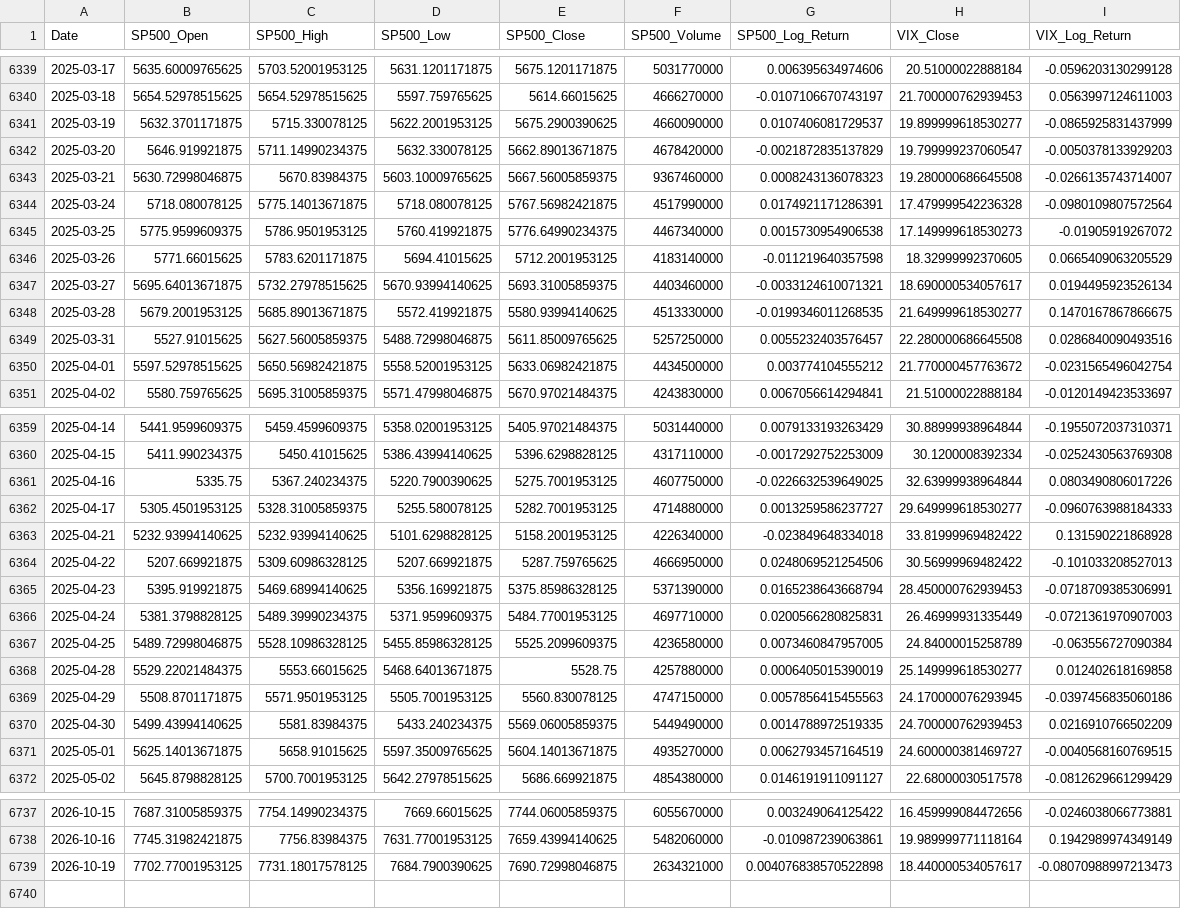
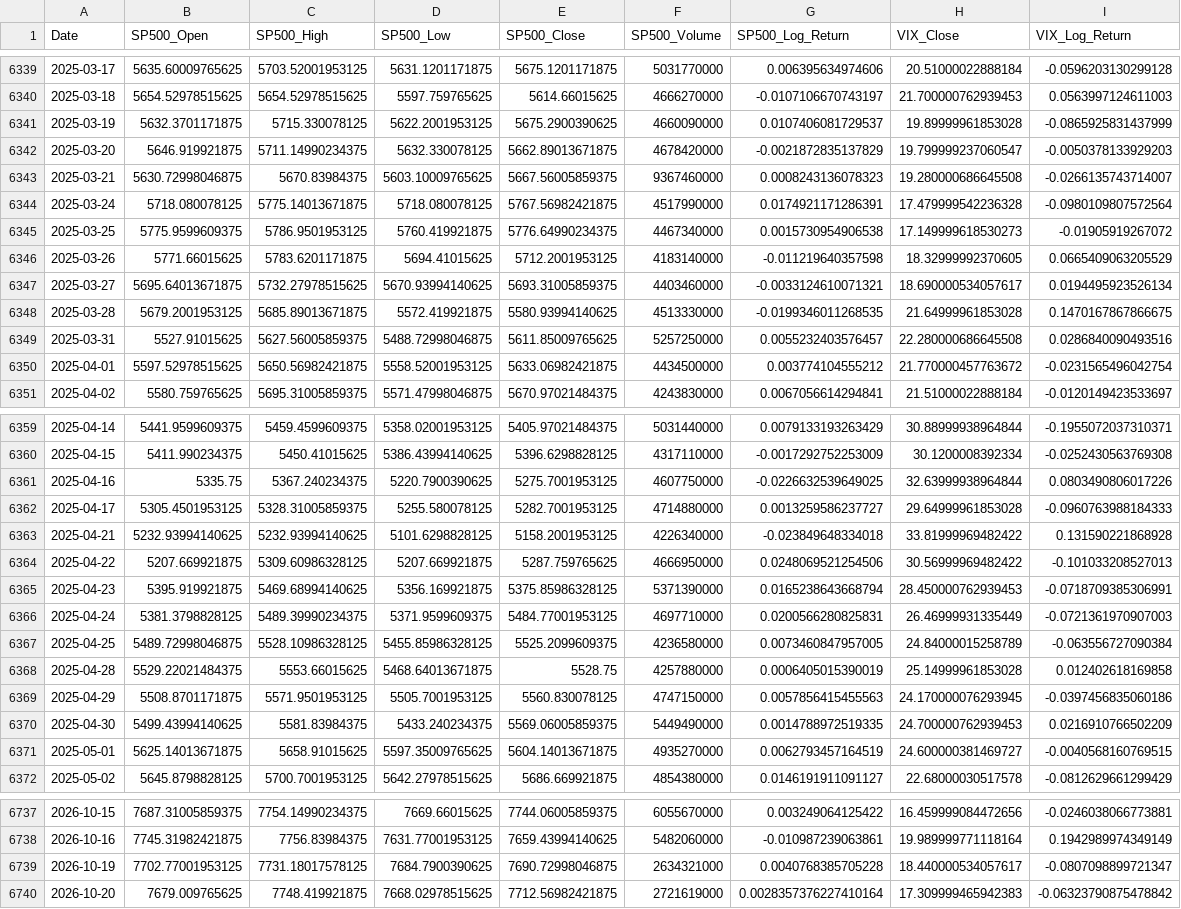
Before and after one commit to zerostate404/market-regime-detection, a CSV file: data/processed/master_full.csv, drawn as a sheet; only a part is shown, gaps mark what is left out; the diff covers the shown part only.

```diff
--- a/data/processed/master_full.csv
+++ b/data/processed/master_full.csv
@@ -6340,3 +6340,3 @@ Date,SP500_Open,SP500_High,SP500_Low,SP500_Close,SP500_Volume,SP500_Log_Return,V
 2025-03-18,5654.52978515625,5654.52978515625,5597.759765625,5614.66015625,4666270000,-0.0107106670743197,21.700000762939453,0.0563997124611003
-2025-03-19,5632.3701171875,5715.330078125,5622.2001953125,5675.2900390625,4660090000,0.0107406081729537,19.899999618530277,-0.0865925831437999
+2025-03-19,5632.3701171875,5715.330078125,5622.2001953125,5675.2900390625,4660090000,0.0107406081729537,19.89999961853028,-0.0865925831437999
 2025-03-20,5646.919921875,5711.14990234375,5632.330078125,5662.89013671875,4678420000,-0.0021872835137829,19.799999237060547,-0.0050378133929203
@@ -6347,3 +6347,3 @@ Date,SP500_Open,SP500_High,SP500_Low,SP500_Close,SP500_Volume,SP500_Log_Return,V
 2025-03-27,5695.64013671875,5732.27978515625,5670.93994140625,5693.31005859375,4403460000,-0.0033124610071321,18.690000534057617,0.0194495923526134
-2025-03-28,5679.2001953125,5685.89013671875,5572.419921875,5580.93994140625,4513330000,-0.0199346011268535,21.649999618530277,0.1470167867866675
+2025-03-28,5679.2001953125,5685.89013671875,5572.419921875,5580.93994140625,4513330000,-0.0199346011268535,21.64999961853028,0.1470167867866675
 2025-03-31,5527.91015625,5627.56005859375,5488.72998046875,5611.85009765625,5257250000,0.0055232403576457,22.280000686645508,0.0286840090493516
@@ -6361,3 +6361,3 @@ Date,SP500_Open,SP500_High,SP500_Low,SP500_Close,SP500_Volume,SP500_Log_Return,V
 2025-04-16,5335.75,5367.240234375,5220.7900390625,5275.7001953125,4607750000,-0.0226632539649025,32.63999938964844,0.0803490806017226
-2025-04-17,5305.4501953125,5328.31005859375,5255.580078125,5282.7001953125,4714880000,0.0013259586237727,29.649999618530277,-0.0960763988184333
+2025-04-17,5305.4501953125,5328.31005859375,5255.580078125,5282.7001953125,4714880000,0.0013259586237727,29.64999961853028,-0.0960763988184333
 2025-04-21,5232.93994140625,5232.93994140625,5101.6298828125,5158.2001953125,4226340000,-0.023849648334018,33.81999969482422,0.131590221868928
@@ -6367,3 +6367,3 @@ Date,SP500_Open,SP500_High,SP500_Low,SP500_Close,SP500_Volume,SP500_Log_Return,V
 2025-04-25,5489.72998046875,5528.10986328125,5455.85986328125,5525.2099609375,4236580000,0.0073460847957005,24.84000015258789,-0.063556727090384
-2025-04-28,5529.22021484375,5553.66015625,5468.64013671875,5528.75,4257880000,0.0006405015390019,25.149999618530277,0.012402618169858
+2025-04-28,5529.22021484375,5553.66015625,5468.64013671875,5528.75,4257880000,0.0006405015390019,25.14999961853028,0.012402618169858
 2025-04-29,5508.8701171875,5571.9501953125,5505.7001953125,5560.830078125,4747150000,0.0057856415455563,24.170000076293945,-0.0397456835060186
@@ -6738,2 +6738,3 @@ Date,SP500_Open,SP500_High,SP500_Low,SP500_Close,SP500_Volume,SP500_Log_Return,V
 2026-10-16,7745.31982421875,7756.83984375,7631.77001953125,7659.43994140625,5482060000,-0.010987239063861,19.989999771118164,0.1942989974349149
-2026-10-19,7702.77001953125,7731.18017578125,7684.7900390625,7690.72998046875,2634321000,0.004076838570522898,18.440000534057617,-0.08070988997213473
+2026-10-19,7702.77001953125,7731.18017578125,7684.7900390625,7690.72998046875,2634321000,0.0040768385705228,18.440000534057617,-0.0807098899721347
+2026-10-20,7679.009765625,7748.419921875,7668.02978515625,7712.56982421875,2721619000,0.0028357376227410164,17.309999465942383,-0.06323790875478842
```
Also changed, not shown: 4 edited cells elsewhere in this file, data/cache/sp500_latest.csv, data/cache/vix_latest.csv, 5 other files.
